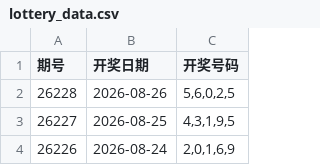
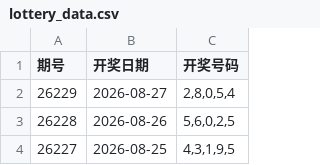
Before and after one commit to helenpayne/5P-Genius, a CSV file: lottery_data.csv, drawn as a sheet; only a part is shown; the shorter side is filled out with more unchanged rows; the diff names each change by its address in the sheet, - before the commit and + after, or states it on an @@ line.

```diff
--- a/lottery_data.csv
+++ b/lottery_data.csv
+row 2: 26229 | 2026-08-27 | 2,8,0,5,4
```
